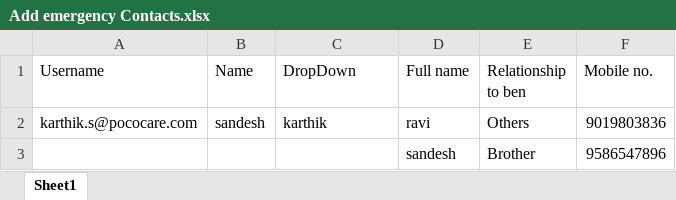
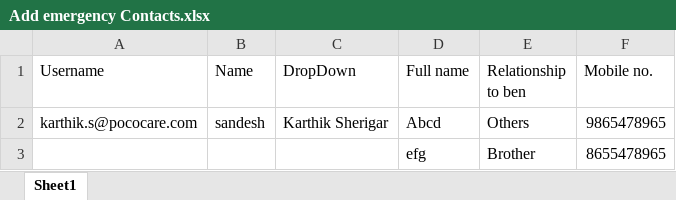
Before and after one commit to KarthikSherigar20/Karthik, an Excel workbook: cypress/Excels/Add emergency Contacts.xlsx, sheet Sheet1, drawn as a sheet; values as stored, in another font and other column widths than the file's, no borders; removed rows and columns are numbered as before the commit, all else as after; the diff names each change by its address in the sheet, - before the commit and + after, or states it on an @@ line.

```diff
--- a/cypress/Excels/Add emergency Contacts.xlsx (sheet Sheet1)
+++ b/cypress/Excels/Add emergency Contacts.xlsx (sheet Sheet1)
-C2 (DropDown): karthik
+C2 (DropDown): Karthik Sherigar
-D2 (Full name): ravi
+D2 (Full name): Abcd
-F2 (Mobile no.): 9019803836
+F2 (Mobile no.): 9865478965
-row 3:  |  |  | sandesh | Brother | 9586547896
+row 3:  |  |  | efg | Brother | 8655478965
```
Also changed, not shown: 39 other files.
